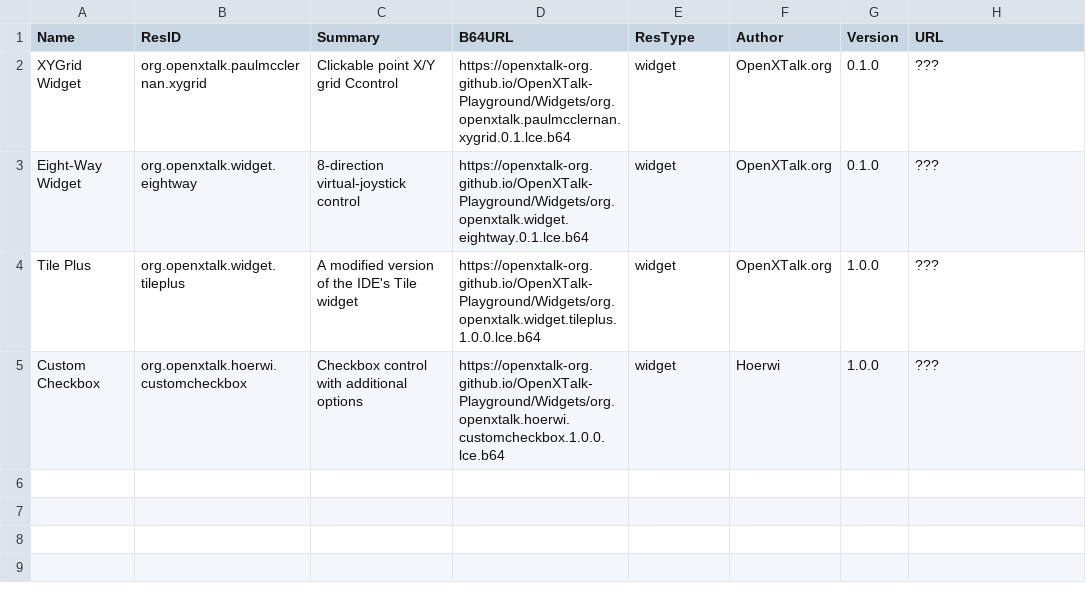
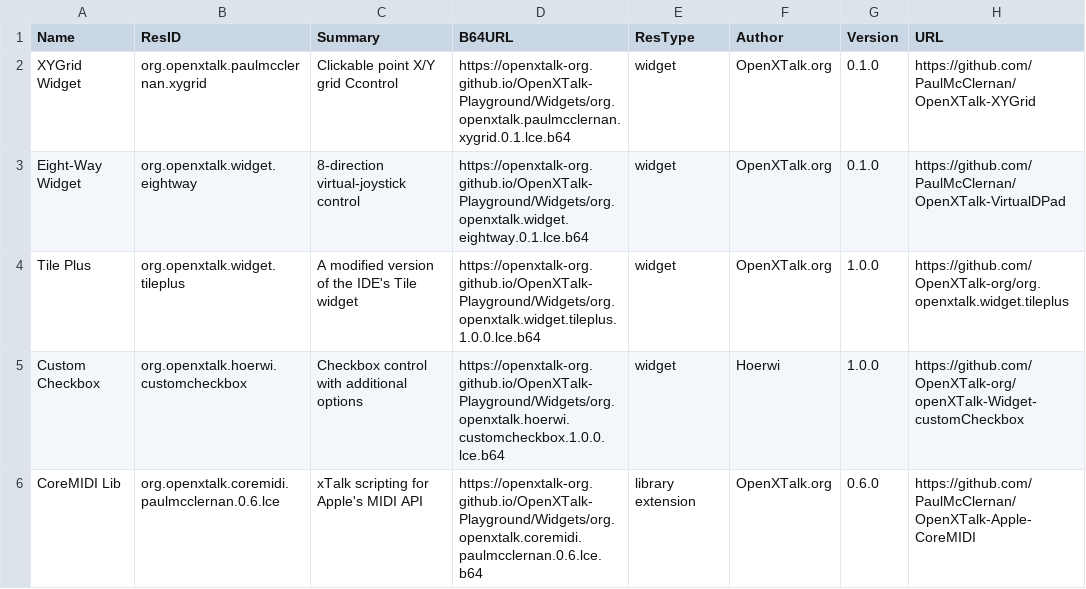
Before and after one commit to OpenXTalk-org/OpenXTalk-Playground, a TSV file: docs/Widgets/list.tsv, drawn as a sheet.

Commit message:
update list

```diff
--- a/docs/Widgets/list.tsv
+++ b/docs/Widgets/list.tsv
@@ -1,5 +1,6 @@
 Name	ResID	Summary	B64URL	ResType	Author	Version	URL
-XYGrid Widget	org.openxtalk.paulmcclernan.xygrid	Clickable point X/Y grid Ccontrol	https://openxtalk-org.github.io/OpenXTalk-Playground/Widgets/org.openxtalk.paulmcclernan.xygrid.0.1.lce.b64	widget	OpenXTalk.org	0.1.0	???
-Eight-Way Widget	org.openxtalk.widget.eightway	8-direction virtual-joystick control	https://openxtalk-org.github.io/OpenXTalk-Playground/Widgets/org.openxtalk.widget.eightway.0.1.lce.b64	widget	OpenXTalk.org	0.1.0	???
-Tile Plus	org.openxtalk.widget.tileplus	A modified version of the IDE's Tile widget	https://openxtalk-org.github.io/OpenXTalk-Playground/Widgets/org.openxtalk.widget.tileplus.1.0.0.lce.b64	widget	OpenXTalk.org	1.0.0	???
-Custom Checkbox	org.openxtalk.hoerwi.customcheckbox	Checkbox control with additional options	https://openxtalk-org.github.io/OpenXTalk-Playground/Widgets/org.openxtalk.hoerwi.customcheckbox.1.0.0.lce.b64	widget	Hoerwi	1.0.0	???
+XYGrid Widget	org.openxtalk.paulmcclernan.xygrid	Clickable point X/Y grid Ccontrol	https://openxtalk-org.github.io/OpenXTalk-Playground/Widgets/org.openxtalk.paulmcclernan.xygrid.0.1.lce.b64	widget	OpenXTalk.org	0.1.0	https://github.com/PaulMcClernan/OpenXTalk-XYGrid
+Eight-Way Widget	org.openxtalk.widget.eightway	8-direction virtual-joystick control	https://openxtalk-org.github.io/OpenXTalk-Playground/Widgets/org.openxtalk.widget.eightway.0.1.lce.b64	widget	OpenXTalk.org	0.1.0	https://github.com/PaulMcClernan/OpenXTalk-VirtualDPad
+Tile Plus	org.openxtalk.widget.tileplus	A modified version of the IDE's Tile widget	https://openxtalk-org.github.io/OpenXTalk-Playground/Widgets/org.openxtalk.widget.tileplus.1.0.0.lce.b64	widget	OpenXTalk.org	1.0.0	https://github.com/OpenXTalk-org/org.openxtalk.widget.tileplus
+Custom Checkbox	org.openxtalk.hoerwi.customcheckbox	Checkbox control with additional options	https://openxtalk-org.github.io/OpenXTalk-Playground/Widgets/org.openxtalk.hoerwi.customcheckbox.1.0.0.lce.b64	widget	Hoerwi	1.0.0	https://github.com/OpenXTalk-org/openXTalk-Widget-customCheckbox
+CoreMIDI Lib	org.openxtalk.coremidi.paulmcclernan.0.6.lce	xTalk scripting for Apple's MIDI API	https://openxtalk-org.github.io/OpenXTalk-Playground/Widgets/org.openxtalk.coremidi.paulmcclernan.0.6.lce.b64	library extension	OpenXTalk.org	0.6.0	https://github.com/PaulMcClernan/OpenXTalk-Apple-CoreMIDI
```
Also changed, not shown: 4 other files.
